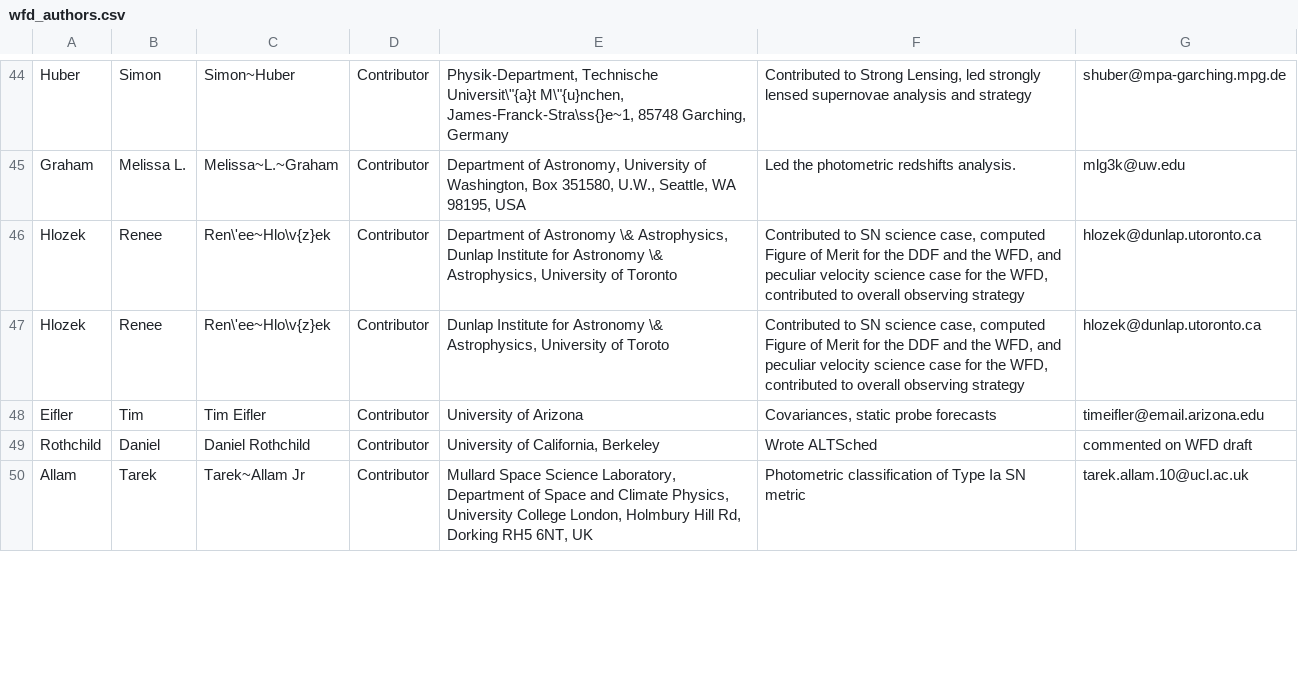
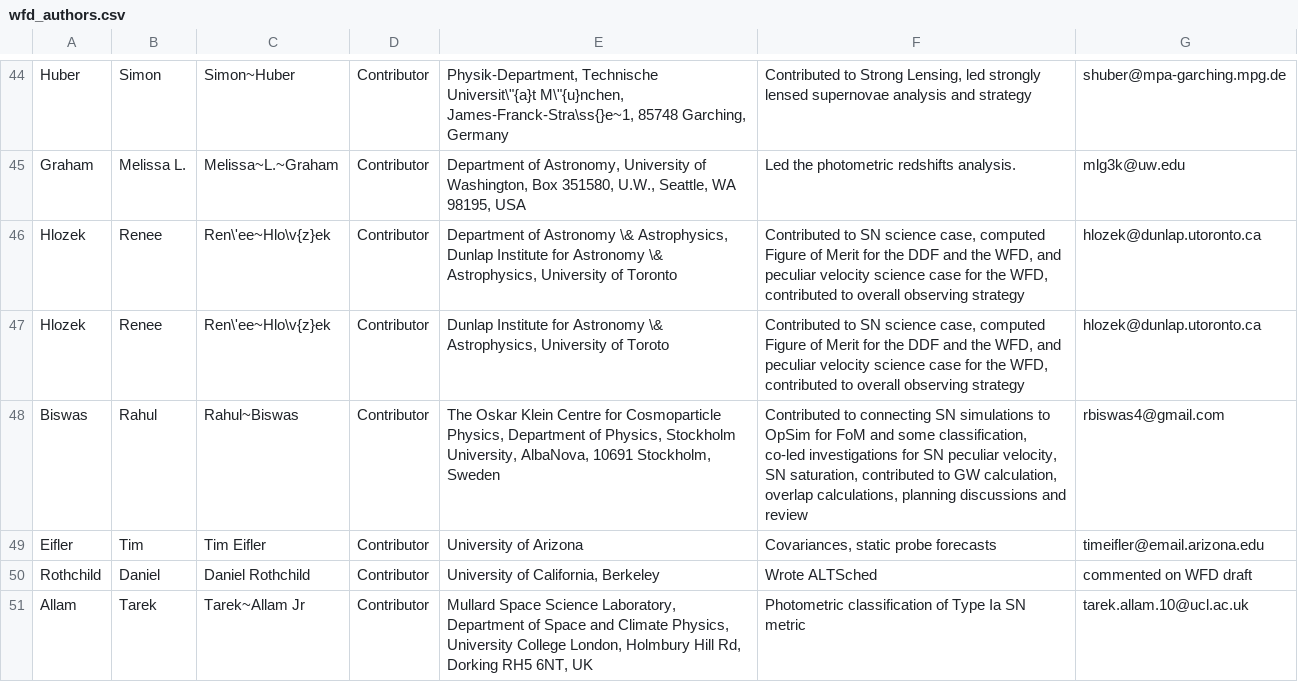
Before and after one commit to LSSTDESC/ObsStrat, a CSV file: writeup/wfd_authors.csv, drawn as a sheet; only a part is shown, gaps mark what is left out; the diff covers the shown part only; the diff names each change by its address in the sheet, - before the commit and + after, or states it on an @@ line.

```diff
--- a/writeup/wfd_authors.csv
+++ b/writeup/wfd_authors.csv
+row 48: Biswas | Rahul | Rahul~Biswas | Contributor | The Oskar Klein Centre for Cosmoparticle Physics, Department of Physics, Stockholm University, AlbaNova, 10691 Stockholm, Sweden | Contributed to connecting SN simulations to OpSim for FoM and some classification, co-led investigations for SN peculiar velocity, SN saturation, contributed to GW calculation, overlap calculations, planning discussions and review | rbiswas4@gmail.com
```
Also changed, not shown: 1 removed row, 1 moved row and 1 edited cell elsewhere in this file.
